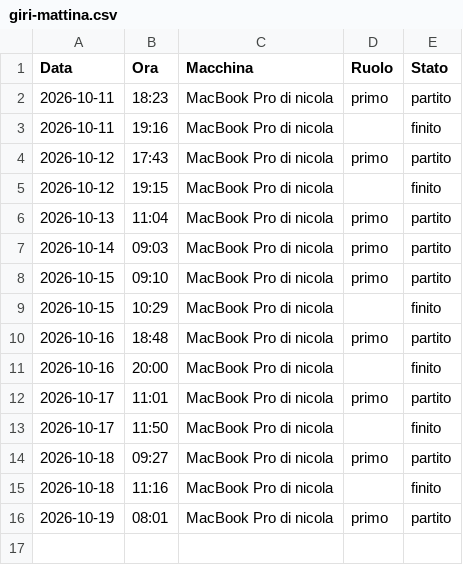
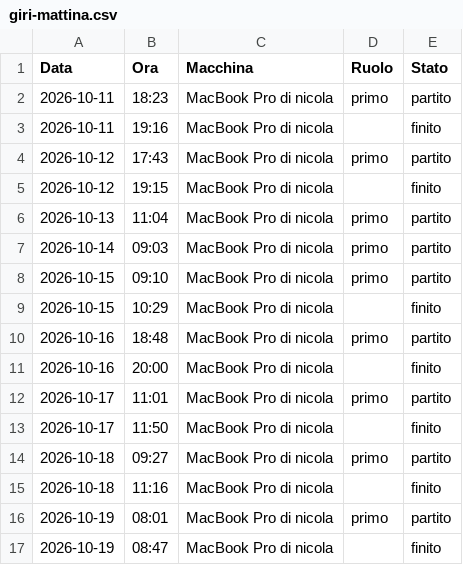
Before and after one commit to Nixo999/denki-brain, a CSV file: 02-Sales/liste/giri-mattina.csv, drawn as a sheet.

Commit message:
Giro del mattino: finito su MacBook Pro di nicola, 2026-10-19

```diff
--- a/02-Sales/liste/giri-mattina.csv
+++ b/02-Sales/liste/giri-mattina.csv
@@ -16 +16,2 @@ Data,Ora,Macchina,Ruolo,Stato
 2026-10-19,08:01,MacBook Pro di nicola,primo,partito
+2026-10-19,08:47,MacBook Pro di nicola,,finito
```
